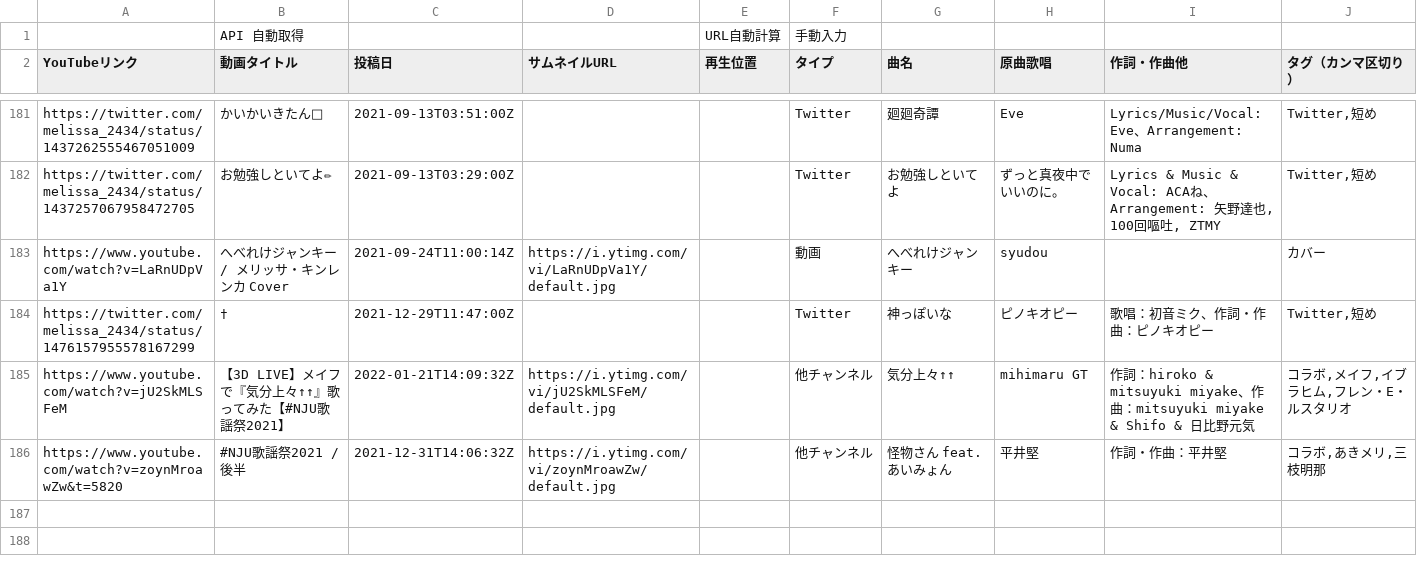
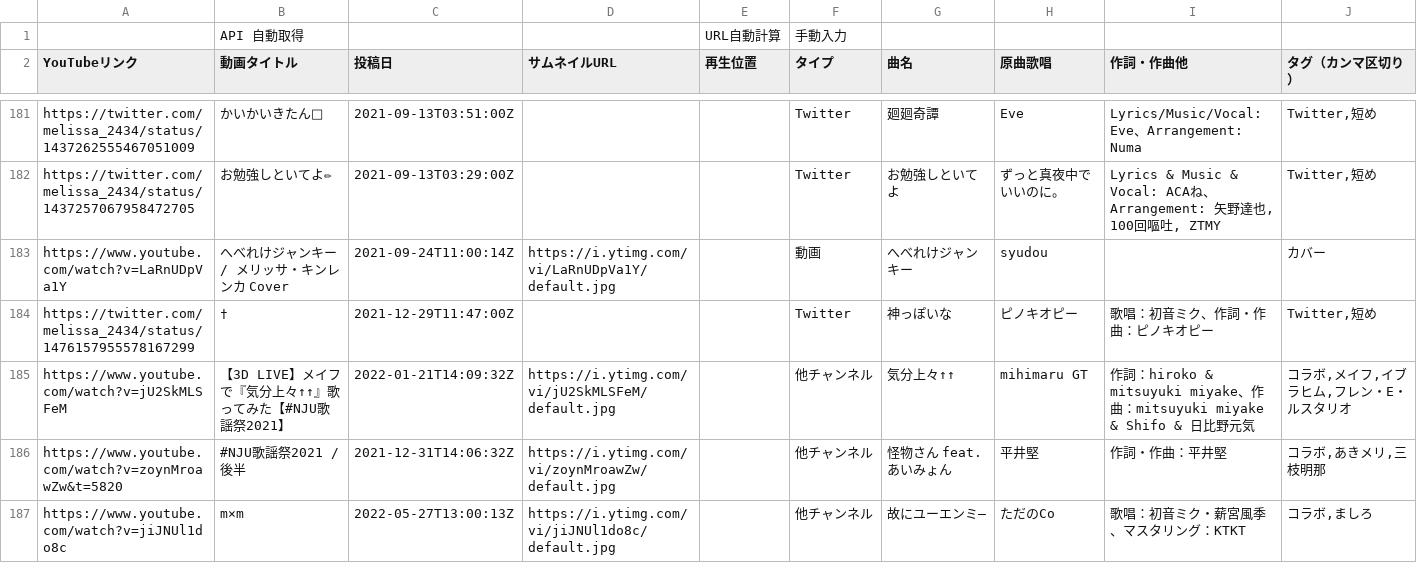
Before and after one commit to typewriter/meliuta, a TSV file: web/public/songs.tsv, drawn as a sheet; only a part is shown, gaps mark what is left out.

Commit message:
Add songs :'-)

```diff
--- a/web/public/songs.tsv
+++ b/web/public/songs.tsv
@@ -186 +186,2 @@ https://www.youtube.com/watch?v=jU2SkMLSFeM	【3D LIVE】メイフで『気分
 https://www.youtube.com/watch?v=zoynMroawZw&t=5820	#NJU歌謡祭2021 / 後半	2021-12-31T14:06:32Z	https://i.ytimg.com/vi/zoynMroawZw/default.jpg		他チャンネル	怪物さん feat. あいみょん	平井堅	作詞・作曲：平井堅	コラボ,あきメリ,三枝明那
+https://www.youtube.com/watch?v=jiJNUl1do8c	m×m	2022-05-27T13:00:13Z	https://i.ytimg.com/vi/jiJNUl1do8c/default.jpg		他チャンネル	故にユーエンミ―	ただのCo	歌唱：初音ミク・薪宮風季、マスタリング：KTKT	コラボ,ましろ
```
